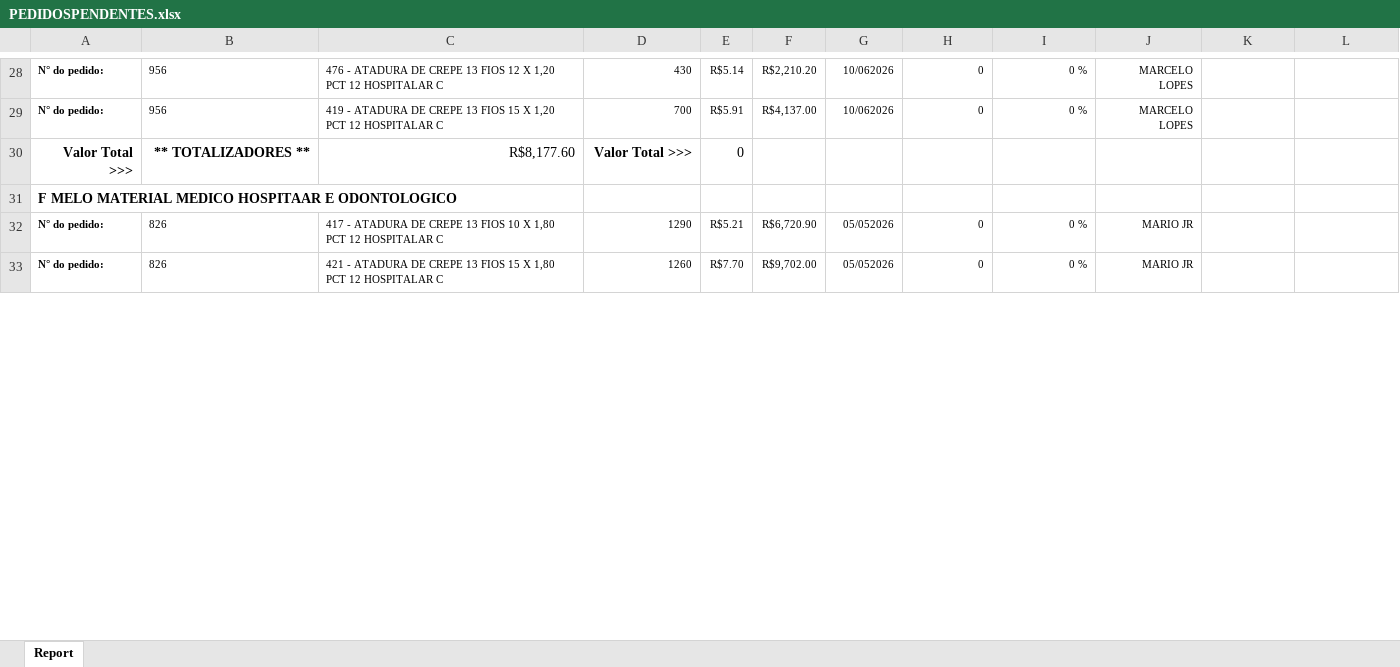
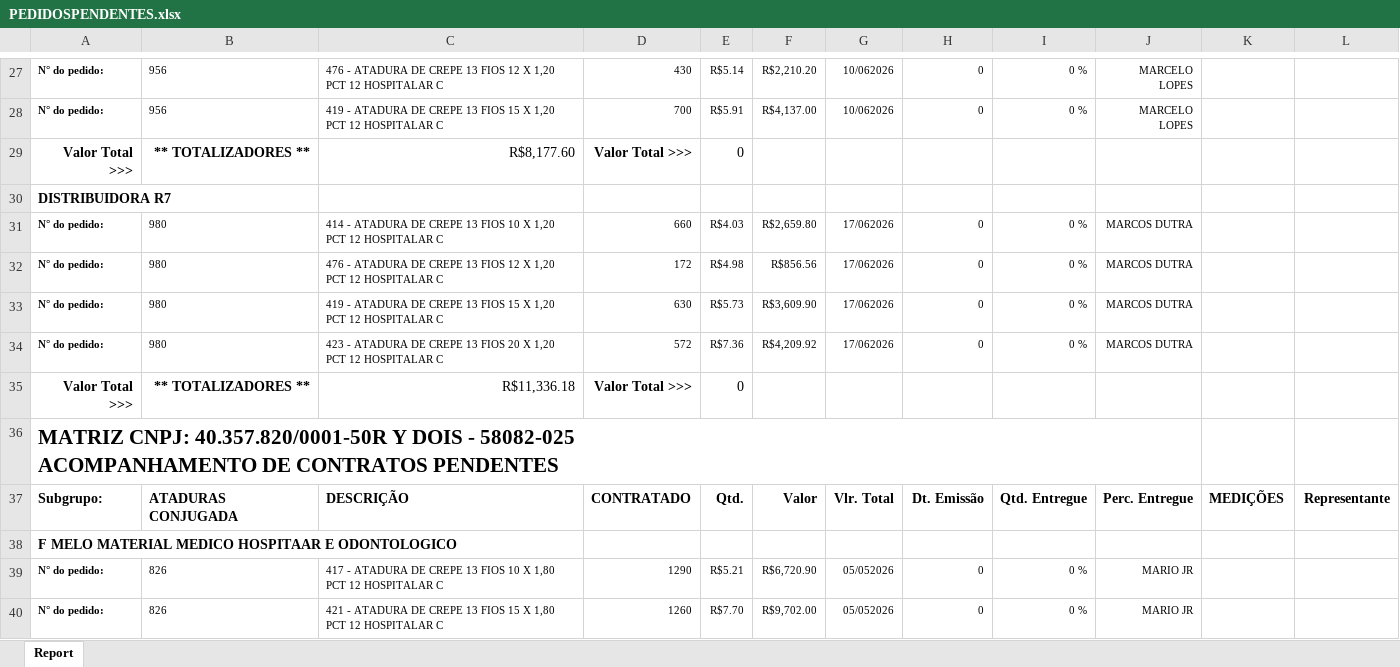
Before and after one commit to fabiosilvavendas-byte/CRM_Medtextil2.0, an Excel workbook: dados/PEDIDOSPENDENTES.xlsx, sheet Report, drawn as a sheet; only a part is shown, gaps mark what is left out; values as stored, in another font and other column widths than the file's, no borders; the diff covers the shown part only; the diff names each change by its address in the sheet, - before the commit and + after, or states it on an @@ line.

```diff
--- a/dados/PEDIDOSPENDENTES.xlsx (sheet Report)
+++ b/dados/PEDIDOSPENDENTES.xlsx (sheet Report)
+row 30: DISTRIBUIDORA R7
+row 31: N° do pedido: | 980 | 414 - ATADURA DE CREPE 13 FIOS 10 X 1,20 PCT 12 HOSPITALAR C | 660 | R$4.03 | R$2,659.80 | 17/062026 | 0 | 0 % | MARCOS DUTRA
+row 32: N° do pedido: | 980 | 476 - ATADURA DE CREPE 13 FIOS 12 X 1,20 PCT 12 HOSPITALAR C | 172 | R$4.98 | R$856.56 | 17/062026 | 0 | 0 % | MARCOS DUTRA
+row 33: N° do pedido: | 980 | 419 - ATADURA DE CREPE 13 FIOS 15 X 1,20 PCT 12 HOSPITALAR C | 630 | R$5.73 | R$3,609.90 | 17/062026 | 0 | 0 % | MARCOS DUTRA
+row 34: N° do pedido: | 980 | 423 - ATADURA DE CREPE 13 FIOS 20 X 1,20 PCT 12 HOSPITALAR C | 572 | R$7.36 | R$4,209.92 | 17/062026 | 0 | 0 % | MARCOS DUTRA
+row 35: Valor Total >>> | ** TOTALIZADORES ** | R$11,336.18 | Valor Total >>> | 0
```
Also changed, not shown: 38 added rows, 15 removed rows, 8 moved rows, 26 edited cells and cell formats elsewhere in this sheet, dados/CONSULTA_VENDEDORES.xlsx.
